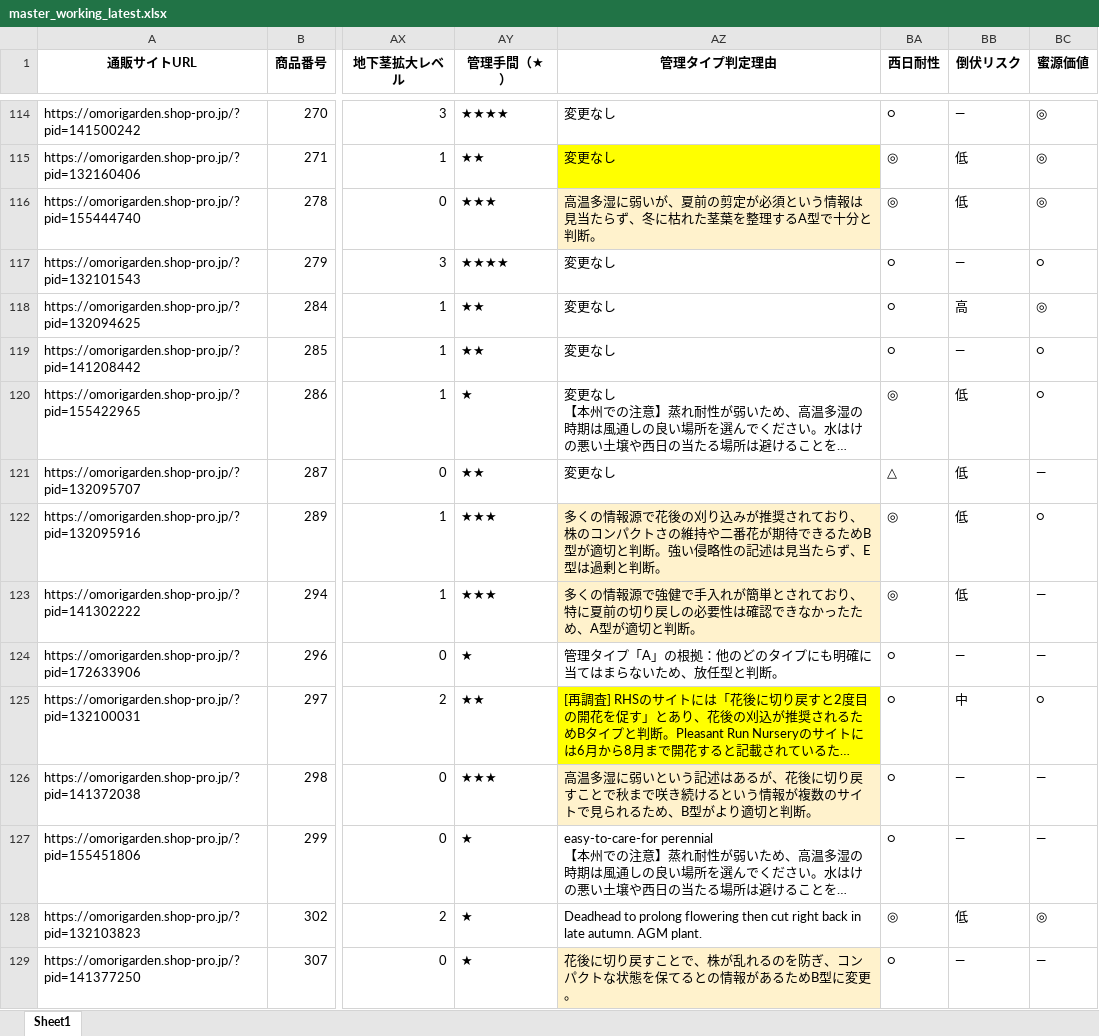
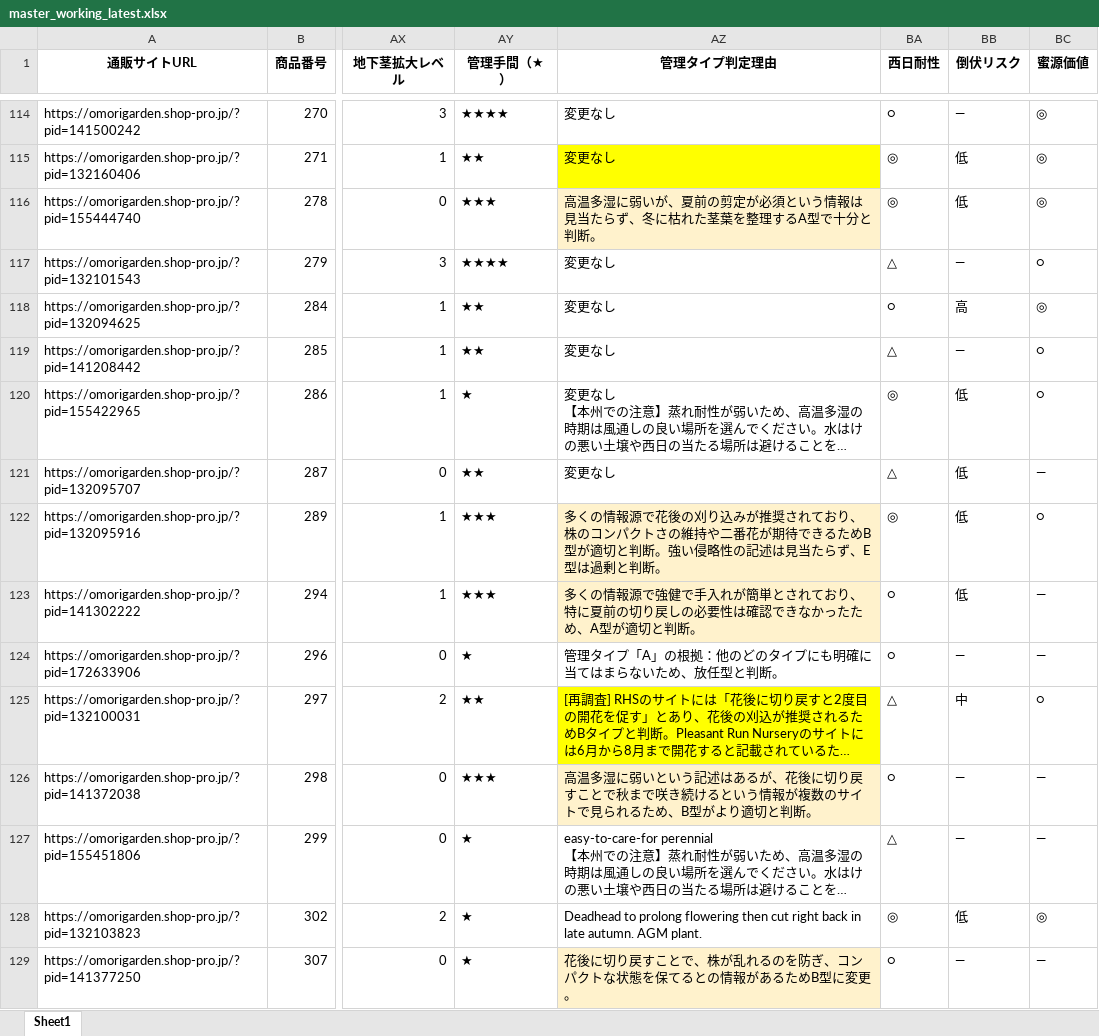
Before and after one commit to omorigarden2421-hash/sukkongrass-app, an Excel workbook: data-validation/_autopilot/master_working_latest.xlsx, sheet Sheet1, drawn as a sheet; only a part is shown, gaps mark what is left out; long unchanged cells end in …; values as stored, in another font and other column widths than the file's, no borders; the diff covers the shown part only; the diff names each change by its address in the sheet, - before the commit and + after, or states it on an @@ line.

```diff
--- a/data-validation/_autopilot/master_working_latest.xlsx (sheet Sheet1)
+++ b/data-validation/_autopilot/master_working_latest.xlsx (sheet Sheet1)
-BA117 (西日耐性): ○
+BA117 (西日耐性): △
-BA119 (西日耐性): ○
+BA119 (西日耐性): △
-BA123 (西日耐性): ◎
+BA123 (西日耐性): ○
-BA125 (西日耐性): ○
+BA125 (西日耐性): △
-BA127 (西日耐性): ○
+BA127 (西日耐性): △
```
Also changed, not shown: 145 edited cells elsewhere in this sheet, data-validation/_autopilot/宿根草マスタ_調査完了項目_赤塗り_latest.xlsx, 4 other files.
